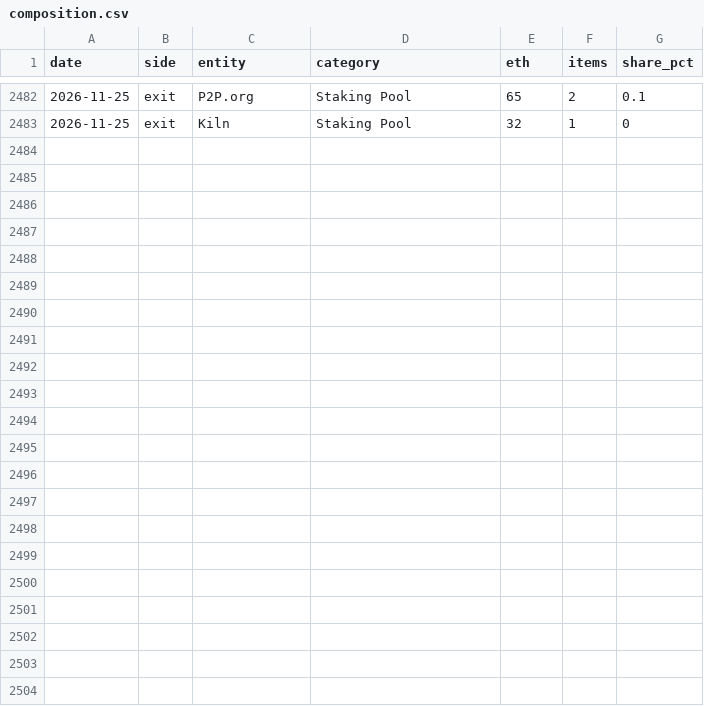
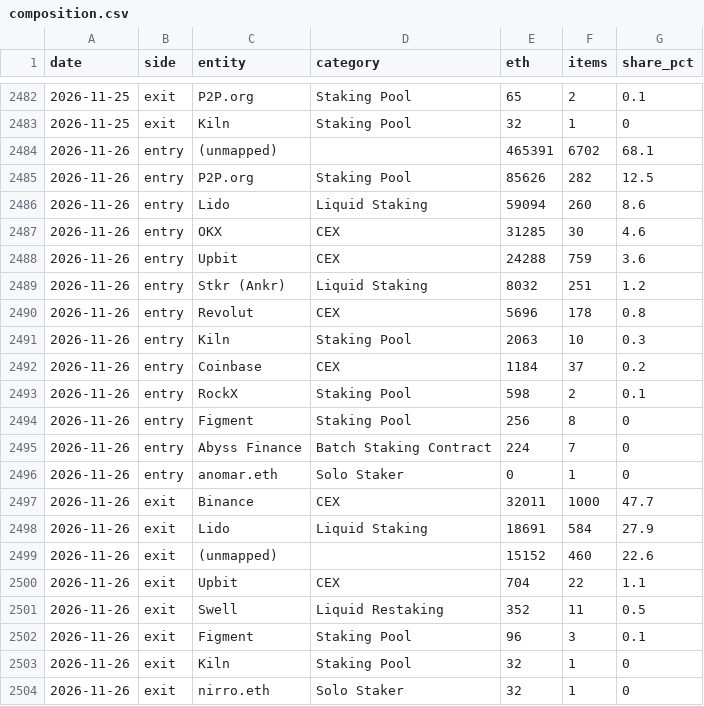
Before and after one commit to jeremyanichols/exit-watch-site, a CSV file: data/composition.csv, drawn as a sheet; only a part is shown, gaps mark what is left out; the diff names each change by its address in the sheet, - before the commit and + after, or states it on an @@ line.

```diff
--- a/data/composition.csv
+++ b/data/composition.csv
+row 2484: 2026-11-26 | entry | (unmapped) |  | 465391 | 6702 | 68.1
+row 2485: 2026-11-26 | entry | P2P.org | Staking Pool | 85626 | 282 | 12.5
+row 2486: 2026-11-26 | entry | Lido | Liquid Staking | 59094 | 260 | 8.6
+row 2487: 2026-11-26 | entry | OKX | CEX | 31285 | 30 | 4.6
+row 2488: 2026-11-26 | entry | Upbit | CEX | 24288 | 759 | 3.6
+row 2489: 2026-11-26 | entry | Stkr (Ankr) | Liquid Staking | 8032 | 251 | 1.2
+row 2490: 2026-11-26 | entry | Revolut | CEX | 5696 | 178 | 0.8
+row 2491: 2026-11-26 | entry | Kiln | Staking Pool | 2063 | 10 | 0.3
+row 2492: 2026-11-26 | entry | Coinbase | CEX | 1184 | 37 | 0.2
+row 2493: 2026-11-26 | entry | RockX | Staking Pool | 598 | 2 | 0.1
+row 2494: 2026-11-26 | entry | Figment | Staking Pool | 256 | 8 | 0
+row 2495: 2026-11-26 | entry | Abyss Finance | Batch Staking Contract | 224 | 7 | 0
+row 2496: 2026-11-26 | entry | anomar.eth | Solo Staker | 0 | 1 | 0
+row 2497: 2026-11-26 | exit | Binance | CEX | 32011 | 1000 | 47.7
+row 2498: 2026-11-26 | exit | Lido | Liquid Staking | 18691 | 584 | 27.9
+row 2499: 2026-11-26 | exit | (unmapped) |  | 15152 | 460 | 22.6
+row 2500: 2026-11-26 | exit | Upbit | CEX | 704 | 22 | 1.1
+row 2501: 2026-11-26 | exit | Swell | Liquid Restaking | 352 | 11 | 0.5
+row 2502: 2026-11-26 | exit | Figment | Staking Pool | 96 | 3 | 0.1
+row 2503: 2026-11-26 | exit | Kiln | Staking Pool | 32 | 1 | 0
+row 2504: 2026-11-26 | exit | nirro.eth | Solo Staker | 32 | 1 | 0
```
Also changed, not shown: 4 other files.
